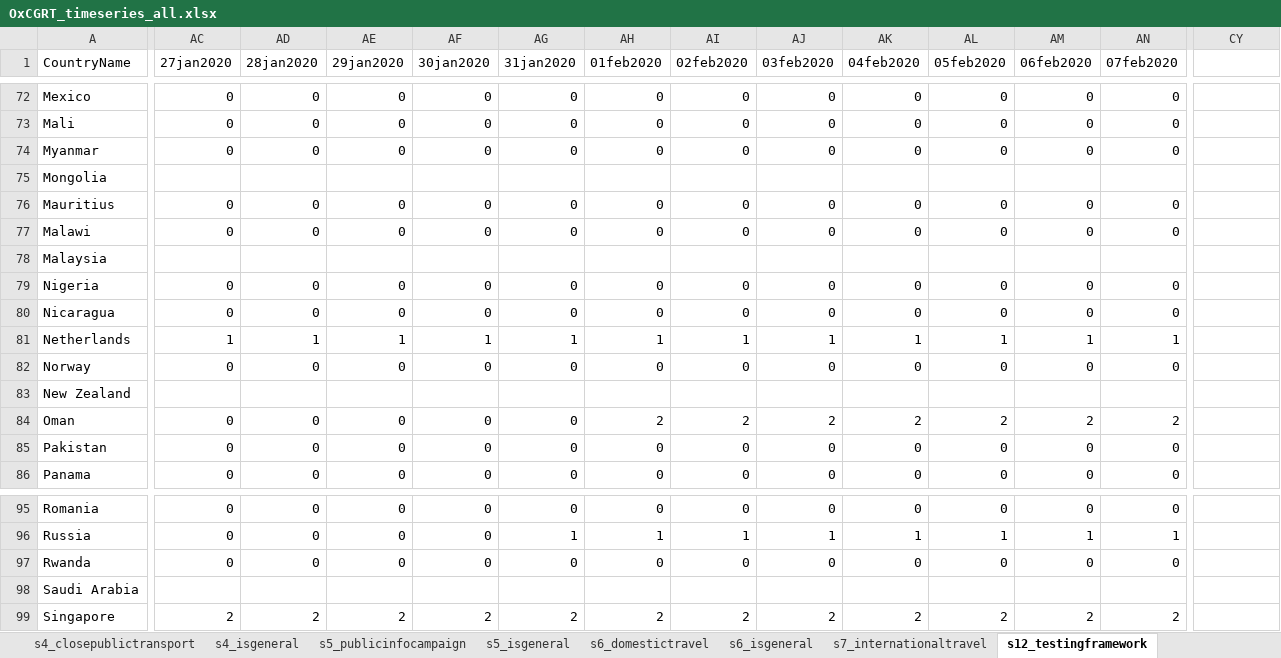
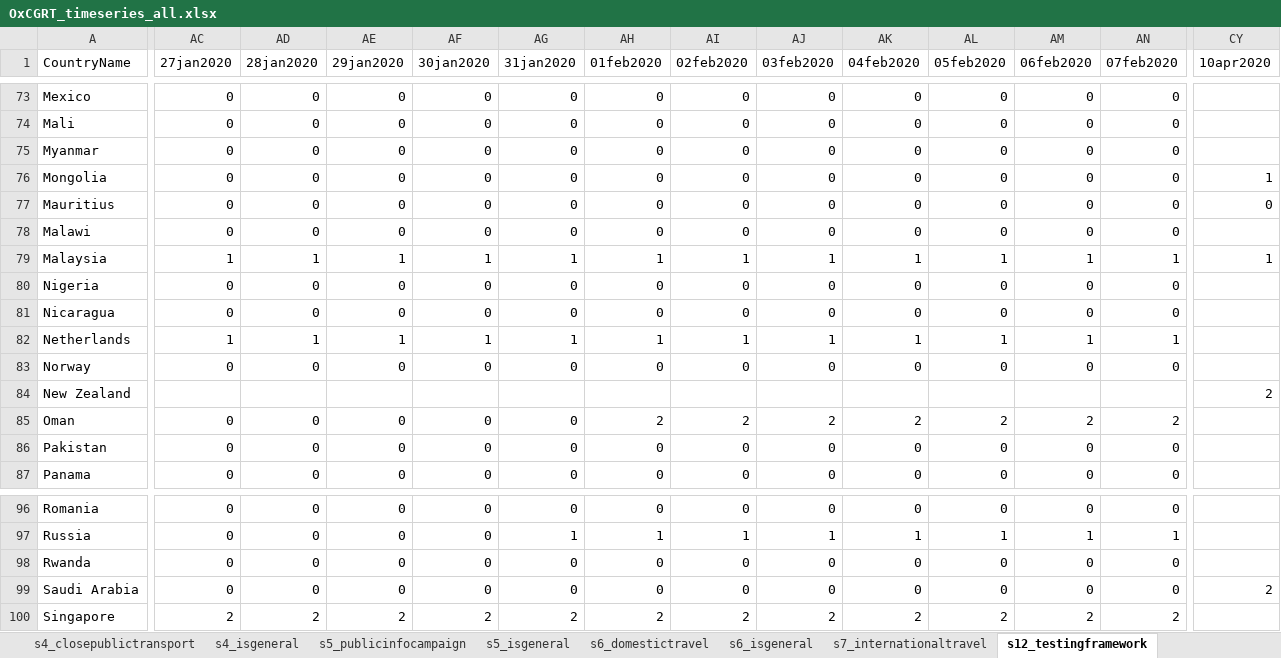
Before and after one commit to OxCGRT/covid-policy-tracker, an Excel workbook: data/timeseries/OxCGRT_timeseries_all.xlsx, sheet s12_testingframework, drawn as a sheet; only a part is shown, gaps mark what is left out; values as stored, in another font and other column widths than the file's, no borders; addresses are those after the commit; the diff covers the shown part only; the diff names each change by its address in the sheet, - before the commit and + after, or states it on an @@ line.

```diff
--- a/data/timeseries/OxCGRT_timeseries_all.xlsx (sheet s12_testingframework)
+++ b/data/timeseries/OxCGRT_timeseries_all.xlsx (sheet s12_testingframework)
-CY1: (empty)
+CY1: 10apr2020
-AC76 (27jan2020): (empty)
+AC76 (27jan2020): 0
-AD76 (28jan2020): (empty)
+AD76 (28jan2020): 0
-AE76 (29jan2020): (empty)
+AE76 (29jan2020): 0
-AF76 (30jan2020): (empty)
+AF76 (30jan2020): 0
-AG76 (31jan2020): (empty)
+AG76 (31jan2020): 0
-AH76 (01feb2020): (empty)
+AH76 (01feb2020): 0
-AI76 (02feb2020): (empty)
+AI76 (02feb2020): 0
-AJ76 (03feb2020): (empty)
+AJ76 (03feb2020): 0
-AK76 (04feb2020): (empty)
+AK76 (04feb2020): 0
-AL76 (05feb2020): (empty)
+AL76 (05feb2020): 0
-AM76 (06feb2020): (empty)
+AM76 (06feb2020): 0
-AN76 (07feb2020): (empty)
+AN76 (07feb2020): 0
-CY76 (10apr2020): (empty)
+CY76 (10apr2020): 1
-CY77 (10apr2020): (empty)
+CY77 (10apr2020): 0
-AC79 (27jan2020): (empty)
+AC79 (27jan2020): 1
-AD79 (28jan2020): (empty)
+AD79 (28jan2020): 1
-AE79 (29jan2020): (empty)
+AE79 (29jan2020): 1
-AF79 (30jan2020): (empty)
+AF79 (30jan2020): 1
-AG79 (31jan2020): (empty)
+AG79 (31jan2020): 1
-AH79 (01feb2020): (empty)
+AH79 (01feb2020): 1
-AI79 (02feb2020): (empty)
+AI79 (02feb2020): 1
-AJ79 (03feb2020): (empty)
+AJ79 (03feb2020): 1
-AK79 (04feb2020): (empty)
+AK79 (04feb2020): 1
-AL79 (05feb2020): (empty)
+AL79 (05feb2020): 1
-AM79 (06feb2020): (empty)
+AM79 (06feb2020): 1
-AN79 (07feb2020): (empty)
+AN79 (07feb2020): 1
-CY79 (10apr2020): (empty)
+CY79 (10apr2020): 1
-CY84 (10apr2020): (empty)
+CY84 (10apr2020): 2
-AC99 (27jan2020): (empty)
+AC99 (27jan2020): 0
-AD99 (28jan2020): (empty)
+AD99 (28jan2020): 0
-AE99 (29jan2020): (empty)
+AE99 (29jan2020): 0
-AF99 (30jan2020): (empty)
+AF99 (30jan2020): 0
-AG99 (31jan2020): (empty)
+AG99 (31jan2020): 0
-AH99 (01feb2020): (empty)
+AH99 (01feb2020): 0
-AI99 (02feb2020): (empty)
+AI99 (02feb2020): 0
-AJ99 (03feb2020): (empty)
+AJ99 (03feb2020): 0
-AK99 (04feb2020): (empty)
+AK99 (04feb2020): 0
-AL99 (05feb2020): (empty)
+AL99 (05feb2020): 0
-AM99 (06feb2020): (empty)
+AM99 (06feb2020): 0
-AN99 (07feb2020): (empty)
+AN99 (07feb2020): 0
-CY99 (10apr2020): (empty)
+CY99 (10apr2020): 2
```
Also changed, not shown: 1 added row and 222 edited cells elsewhere in this sheet, sheet s13_contacttracing, sheet s3_cancelpublicevents, sheet s1_schoolclosing, sheet stringencyindex, sheet s4_closepublictransport, sheet s6_domestictravel, 11 more sheets, 21 other files.
